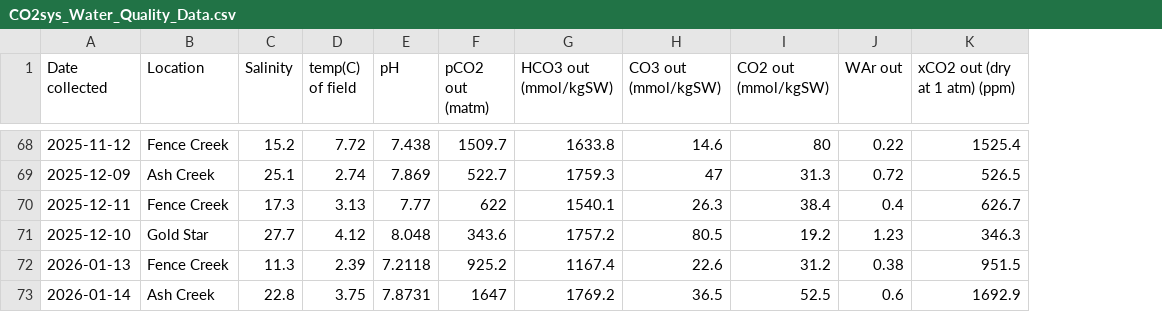
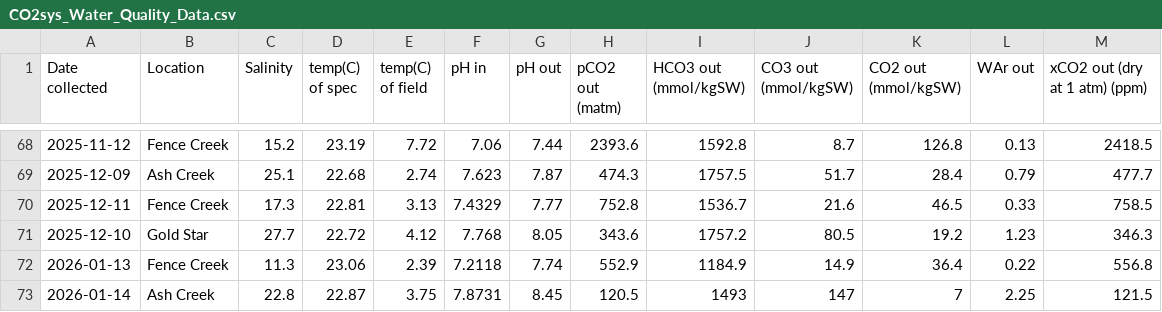
Before and after one commit to NEFSC/EAD-ASEB_EPA_LISS_Disease_Surveillance, a CSV file: Side_projects/Aragonite_Saturation/raw_data/CO2sys_Water_Quality_Data.csv, drawn as a sheet; only a part is shown, gaps mark what is left out; removed rows and columns are numbered as before the commit, all else as after; the diff covers the shown part only; the diff names each change by its address in the sheet, - before the commit and + after, or states it on an @@ line.

```diff
--- a/Side_projects/Aragonite_Saturation/raw_data/CO2sys_Water_Quality_Data.csv
+++ b/Side_projects/Aragonite_Saturation/raw_data/CO2sys_Water_Quality_Data.csv
+column D (temp(C) of spec), rows 68-73: 23.19 | 22.68 | 22.81 | 22.72 | 23.06 | 22.87
-column E (pH), rows 68-73: 7.438 | 7.869 | 7.77 | 8.048 | 7.2118 | 7.8731
+column F (pH in), rows 68-73: 7.06 | 7.623 | 7.4329 | 7.768 | 7.2118 | 7.8731
+column G (pH out), rows 68-73: 7.44 | 7.87 | 7.77 | 8.05 | 7.74 | 8.45
-H68 (pCO2 out (matm)): 1509.7
+H68 (pCO2 out (matm)): 2393.6
-I68 (HCO3 out (mmol/kgSW)): 1633.8
+I68 (HCO3 out (mmol/kgSW)): 1592.8
-J68 (CO3 out (mmol/kgSW)): 14.6
+J68 (CO3 out (mmol/kgSW)): 8.7
-K68 (CO2 out (mmol/kgSW)): 80
+K68 (CO2 out (mmol/kgSW)): 126.8
-L68 (WAr out): 0.22
+L68 (WAr out): 0.13
-M68 (xCO2 out (dry at 1 atm) (ppm)): 1525.4
+M68 (xCO2 out (dry at 1 atm) (ppm)): 2418.5
-H69 (pCO2 out (matm)): 522.7
+H69 (pCO2 out (matm)): 474.3
-I69 (HCO3 out (mmol/kgSW)): 1759.3
+I69 (HCO3 out (mmol/kgSW)): 1757.5
-J69 (CO3 out (mmol/kgSW)): 47
+J69 (CO3 out (mmol/kgSW)): 51.7
-K69 (CO2 out (mmol/kgSW)): 31.3
+K69 (CO2 out (mmol/kgSW)): 28.4
-L69 (WAr out): 0.72
+L69 (WAr out): 0.79
-M69 (xCO2 out (dry at 1 atm) (ppm)): 526.5
+M69 (xCO2 out (dry at 1 atm) (ppm)): 477.7
-H70 (pCO2 out (matm)): 622
+H70 (pCO2 out (matm)): 752.8
-I70 (HCO3 out (mmol/kgSW)): 1540.1
+I70 (HCO3 out (mmol/kgSW)): 1536.7
-J70 (CO3 out (mmol/kgSW)): 26.3
+J70 (CO3 out (mmol/kgSW)): 21.6
-K70 (CO2 out (mmol/kgSW)): 38.4
+K70 (CO2 out (mmol/kgSW)): 46.5
-L70 (WAr out): 0.4
+L70 (WAr out): 0.33
-M70 (xCO2 out (dry at 1 atm) (ppm)): 626.7
+M70 (xCO2 out (dry at 1 atm) (ppm)): 758.5
-H72 (pCO2 out (matm)): 925.2
+H72 (pCO2 out (matm)): 552.9
-I72 (HCO3 out (mmol/kgSW)): 1167.4
+I72 (HCO3 out (mmol/kgSW)): 1184.9
-J72 (CO3 out (mmol/kgSW)): 22.6
+J72 (CO3 out (mmol/kgSW)): 14.9
-K72 (CO2 out (mmol/kgSW)): 31.2
+K72 (CO2 out (mmol/kgSW)): 36.4
-L72 (WAr out): 0.38
+L72 (WAr out): 0.22
-M72 (xCO2 out (dry at 1 atm) (ppm)): 951.5
+M72 (xCO2 out (dry at 1 atm) (ppm)): 556.8
-H73 (pCO2 out (matm)): 1647
+H73 (pCO2 out (matm)): 120.5
-I73 (HCO3 out (mmol/kgSW)): 1769.2
+I73 (HCO3 out (mmol/kgSW)): 1493
-J73 (CO3 out (mmol/kgSW)): 36.5
+J73 (CO3 out (mmol/kgSW)): 147
-K73 (CO2 out (mmol/kgSW)): 52.5
+K73 (CO2 out (mmol/kgSW)): 7
-L73 (WAr out): 0.6
+L73 (WAr out): 2.25
-M73 (xCO2 out (dry at 1 atm) (ppm)): 1692.9
+M73 (xCO2 out (dry at 1 atm) (ppm)): 121.5
```
Also changed, not shown: 1 added row and 54 edited cells elsewhere in this file, 7 other files.
